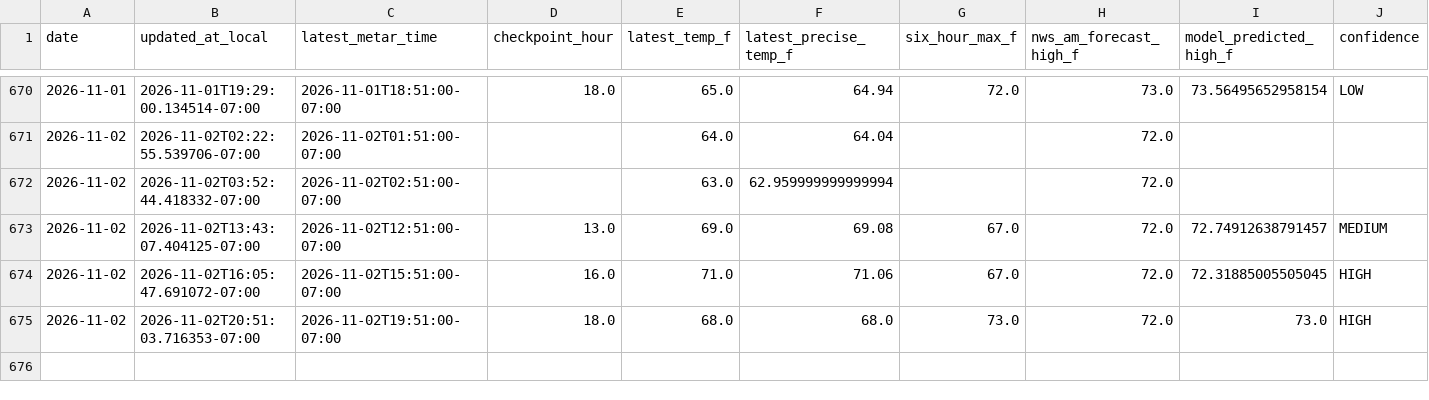
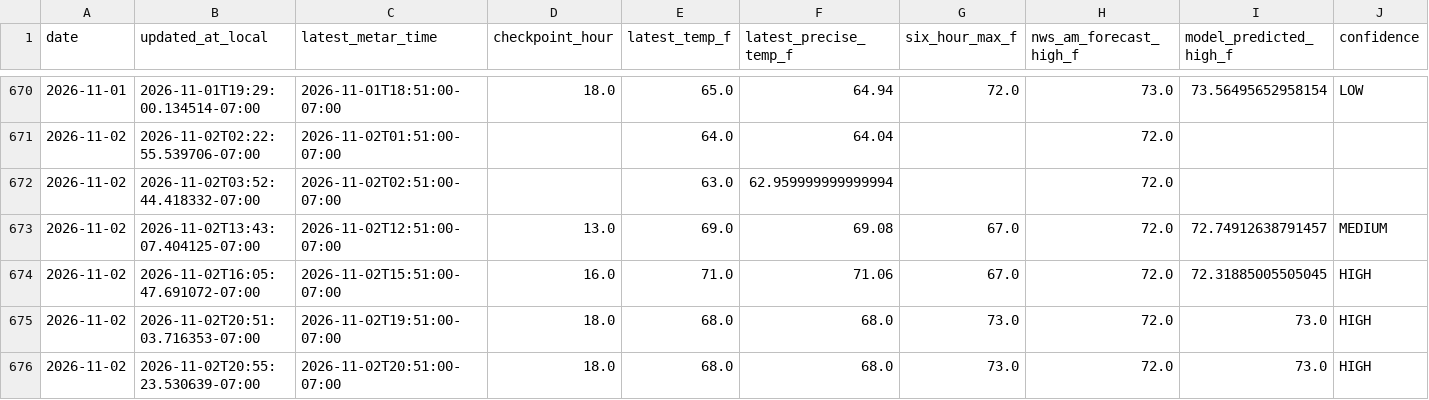
Before and after one commit to capecodbeachgirl/kphx-live-model, a CSV file: data/live/kphx_live_history.csv, drawn as a sheet; only a part is shown, gaps mark what is left out; rows hold the shown columns only; the diff names each change by its address in the sheet, - before the commit and + after, or states it on an @@ line.

```diff
--- a/data/live/kphx_live_history.csv
+++ b/data/live/kphx_live_history.csv
+row 676: 2026-11-02 | 2026-11-02T20:55:23.530639-07:00 | 2026-11-02T20:51:00-07:00 | 18.0 | 68.0 | 68.0 | 73.0 | 72.0 | 73.0 | HIGH
```
Also changed, not shown: 3 other files.
